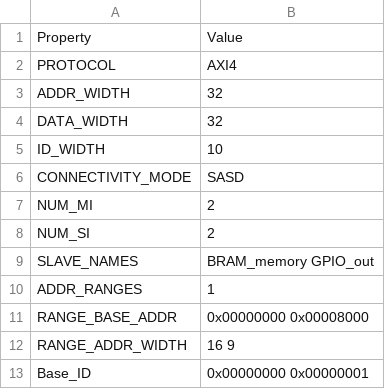
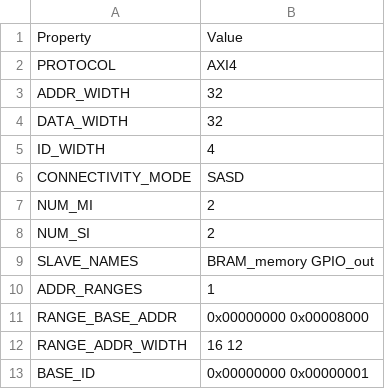
Before and after one commit to Vincenzo0709/UninaSoC, a CSV file: config/axi_memory_map/configs/config.csv, drawn as a sheet.

```diff
--- a/config/axi_memory_map/configs/config.csv
+++ b/config/axi_memory_map/configs/config.csv
@@ -4,3 +4,3 @@ ADDR_WIDTH,32
 DATA_WIDTH,32
-ID_WIDTH,10
+ID_WIDTH,4
 CONNECTIVITY_MODE,SASD
@@ -11,3 +11,3 @@ ADDR_RANGES,1
 RANGE_BASE_ADDR,0x00000000 0x00008000
-RANGE_ADDR_WIDTH,16 9
-Base_ID,0x00000000 0x00000001
+RANGE_ADDR_WIDTH,16 12
+BASE_ID,0x00000000 0x00000001
```
Also changed, not shown: 7 other files.
